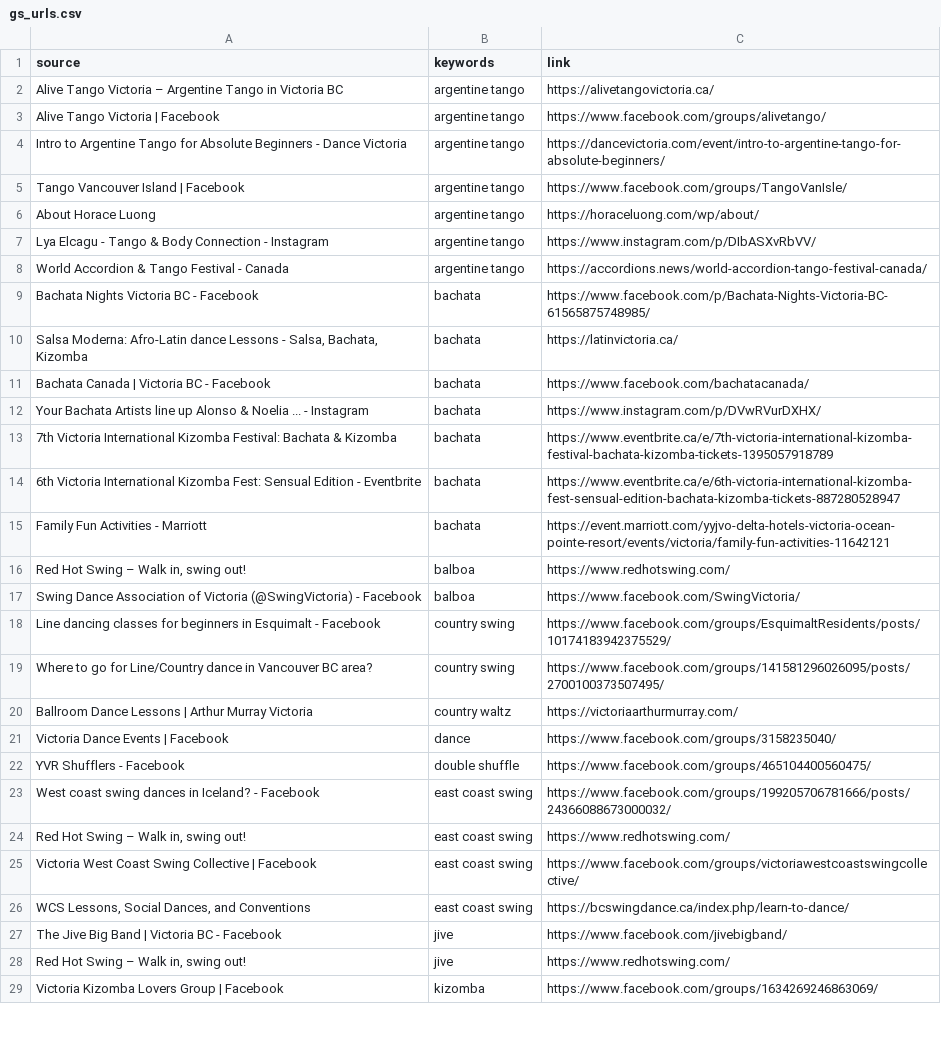
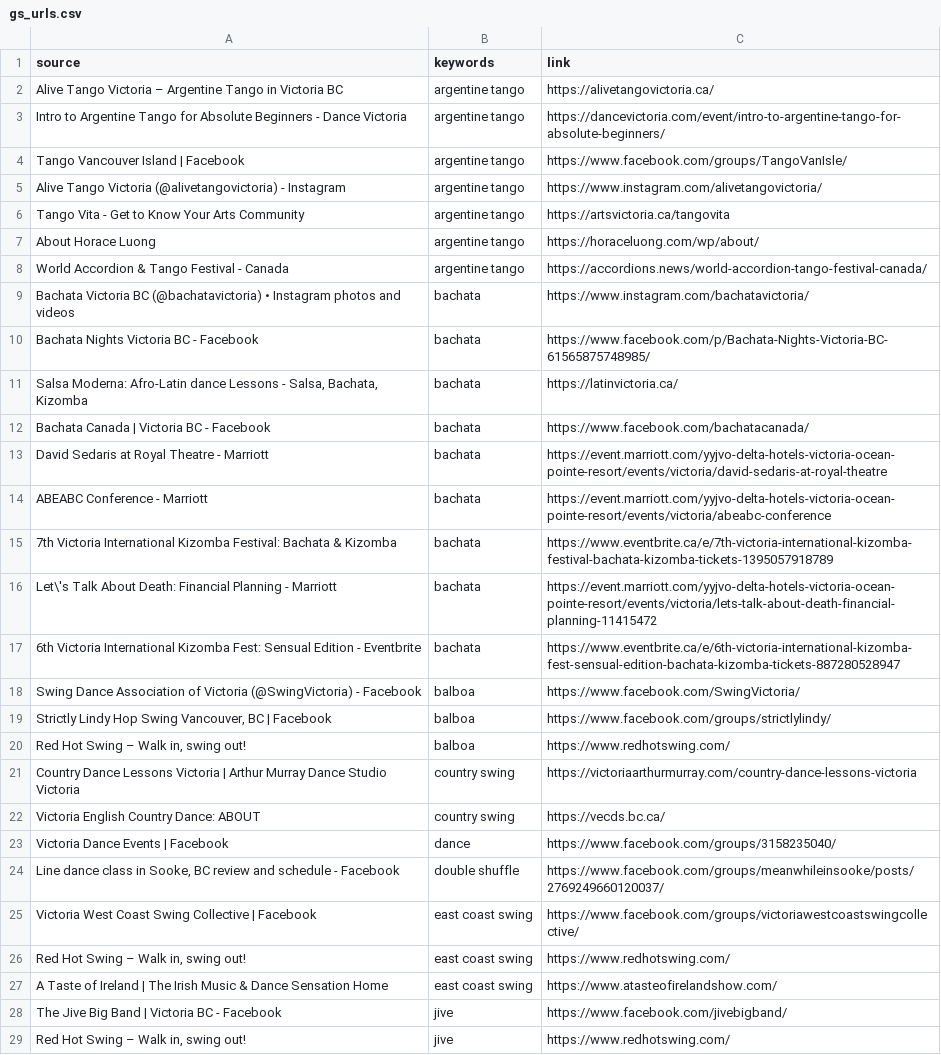
Before and after one commit to LindsayMoir/social_dance_app, a CSV file: data/urls/gs_urls.csv, drawn as a sheet; only a part is shown; the shorter side is filled out with more unchanged rows; the diff covers the shown part only.

```diff
--- a/data/urls/gs_urls.csv
+++ b/data/urls/gs_urls.csv
@@ -2,8 +2,9 @@ source,keywords,link
 Alive Tango Victoria – Argentine Tango in Victoria BC,argentine tango,https://alivetangovictoria.ca/
-Alive Tango Victoria | Facebook,argentine tango,https://www.facebook.com/groups/alivetango/
 Intro to Argentine Tango for Absolute Beginners - Dance Victoria,argentine tango,https://dancevictoria.com/event/intro-to-argentine-tango-for-absolute-beginners/
 Tango Vancouver Island | Facebook,argentine tango,https://www.facebook.com/groups/TangoVanIsle/
+Alive Tango Victoria (@alivetangovictoria) - Instagram,argentine tango,https://www.instagram.com/alivetangovictoria/
+Tango Vita - Get to Know Your Arts Community,argentine tango,https://artsvictoria.ca/tangovita
 About Horace Luong,argentine tango,https://horaceluong.com/wp/about/
-Lya Elcagu - Tango & Body Connection - Instagram,argentine tango,https://www.instagram.com/p/DIbASXvRbVV/
 World Accordion & Tango Festival - Canada,argentine tango,https://accordions.news/world-accordion-tango-festival-canada/
+Bachata Victoria BC (@bachatavictoria) • Instagram photos and videos,bachata,https://www.instagram.com/bachatavictoria/
 Bachata Nights Victoria BC - Facebook,bachata,https://www.facebook.com/p/Bachata-Nights-Victoria-BC-61565875748985/
@@ -11,17 +12,17 @@ Bachata Nights Victoria BC - Facebook,bachata,https://www.facebook.com/p/Bachata
 Bachata Canada | Victoria BC - Facebook,bachata,https://www.facebook.com/bachatacanada/
-Your Bachata Artists line up Alonso & Noelia ... - Instagram,bachata,https://www.instagram.com/p/DVwRVurDXHX/
+David Sedaris at Royal Theatre - Marriott,bachata,https://event.marriott.com/yyjvo-delta-hotels-victoria-ocean-pointe-resort/events/victoria/david-sedaris-at-royal-theatre
+ABEABC Conference - Marriott,bachata,https://event.marriott.com/yyjvo-delta-hotels-victoria-ocean-pointe-resort/events/victoria/abeabc-conference
 7th Victoria International Kizomba Festival: Bachata & Kizomba,bachata,https://www.eventbrite.ca/e/7th-victoria-international-kizomba-festival-bachata-kizomba-tickets-1395057918789
+Let\'s Talk About Death: Financial Planning - Marriott,bachata,https://event.marriott.com/yyjvo-delta-hotels-victoria-ocean-pointe-resort/events/victoria/lets-talk-about-death-financial-planning-11415472
 6th Victoria International Kizomba Fest: Sensual Edition - Eventbrite,bachata,https://www.eventbrite.ca/e/6th-victoria-international-kizomba-fest-sensual-edition-bachata-kizomba-tickets-887280528947
-Family Fun Activities - Marriott,bachata,https://event.marriott.com/yyjvo-delta-hotels-victoria-ocean-pointe-resort/events/victoria/family-fun-activities-11642121
+Swing Dance Association of Victoria (@SwingVictoria) - Facebook,balboa,https://www.facebook.com/SwingVictoria/
+"Strictly Lindy Hop Swing Vancouver, BC | Facebook",balboa,https://www.facebook.com/groups/strictlylindy/
 "Red Hot Swing – Walk in, swing out!",balboa,https://www.redhotswing.com/
-Swing Dance Association of Victoria (@SwingVictoria) - Facebook,balboa,https://www.facebook.com/SwingVictoria/
-Line dancing classes for beginners in Esquimalt - Facebook,country swing,https://www.facebook.com/groups/EsquimaltResidents/posts/10174183942375529/
-Where to go for Line/Country dance in Vancouver BC area?,country swing,https://www.facebook.com/groups/141581296026095/posts/2700100373507495/
-Ballroom Dance Lessons | Arthur Murray Victoria,country waltz,https://victoriaarthurmurray.com/
+Country Dance Lessons Victoria | Arthur Murray Dance Studio Victoria,country swing,https://victoriaarthurmurray.com/country-dance-lessons-victoria
+Victoria English Country Dance: ABOUT,country swing,https://vecds.bc.ca/
 Victoria Dance Events | Facebook,dance,https://www.facebook.com/groups/3158235040/
-YVR Shufflers - Facebook,double shuffle,https://www.facebook.com/groups/465104400560475/
-West coast swing dances in Iceland? - Facebook,east coast swing,https://www.facebook.com/groups/199205706781666/posts/24366088673000032/
+"Line dance class in Sooke, BC review and schedule - Facebook",double shuffle,https://www.facebook.com/groups/meanwhileinsooke/posts/2769249660120037/
+Victoria West Coast Swing Collective | Facebook,east coast swing,https://www.facebook.com/groups/victoriawestcoastswingcollective/
 "Red Hot Swing – Walk in, swing out!",east coast swing,https://www.redhotswing.com/
-Victoria West Coast Swing Collective | Facebook,east coast swing,https://www.facebook.com/groups/victoriawestcoastswingcollective/
-"WCS Lessons, Social Dances, and Conventions",east coast swing,https://bcswingdance.ca/index.php/learn-to-dance/
+A Taste of Ireland | The Irish Music & Dance Sensation Home,east coast swing,https://www.atasteofirelandshow.com/
 The Jive Big Band | Victoria BC - Facebook,jive,https://www.facebook.com/jivebigband/
```
Also changed, not shown: 20 added rows, 16 removed rows, 3 moved rows and 22 edited cells elsewhere in this file, data/evaluation/manual_coverage_audit.csv, data/other/email_events.csv, 10 other files.
